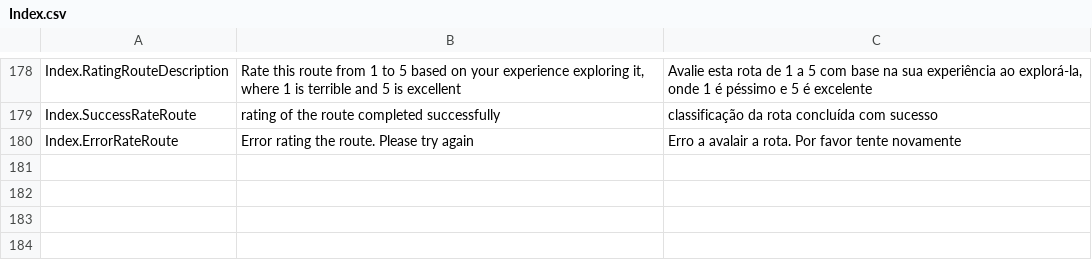
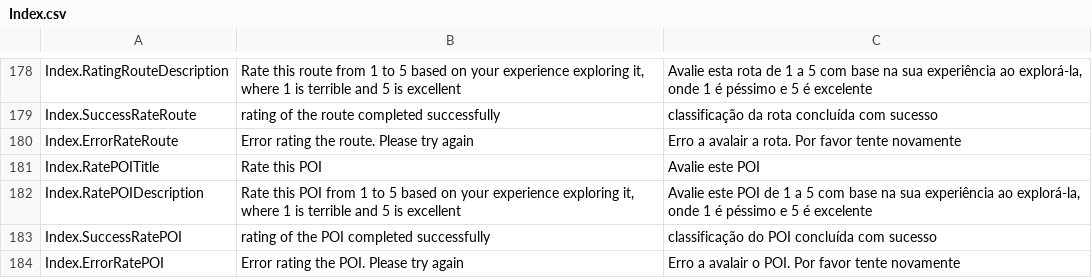
Before and after one commit to MiguelTomaz/tese, a CSV file: Assets/SimpleLocalization/Resources/Localization/Index.csv, drawn as a sheet; only a part is shown, gaps mark what is left out; the diff names each change by its address in the sheet, - before the commit and + after, or states it on an @@ line.

Commit message:
[POI][Rating] add rating poi

```diff
--- a/Assets/SimpleLocalization/Resources/Localization/Index.csv
+++ b/Assets/SimpleLocalization/Resources/Localization/Index.csv
+row 181: Index.RatePOITitle | Rate this POI | Avalie este POI
+row 182: Index.RatePOIDescription | Rate this POI from 1 to 5 based on your experience exploring it, where 1 is terrible and 5 is excellent | Avalie este POI de 1 a 5 com base na sua experiência ao explorá-la, onde 1 é péssimo e 5 é excelente
+row 183: Index.SuccessRatePOI | rating of the POI completed successfully | classificação do POI concluída com sucesso
+row 184: Index.ErrorRatePOI | Error rating the POI. Please try again | Erro a avalair o POI. Por favor tente novamente
```
Also changed, not shown: 2 other files.
